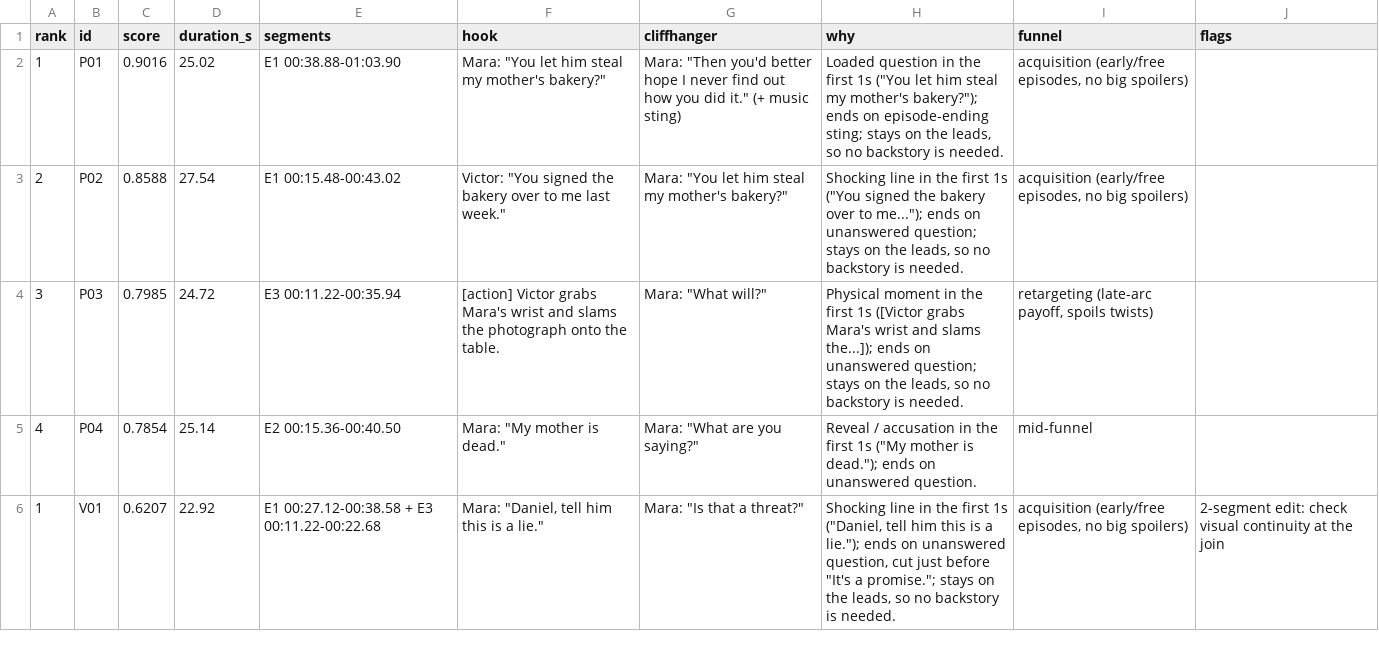
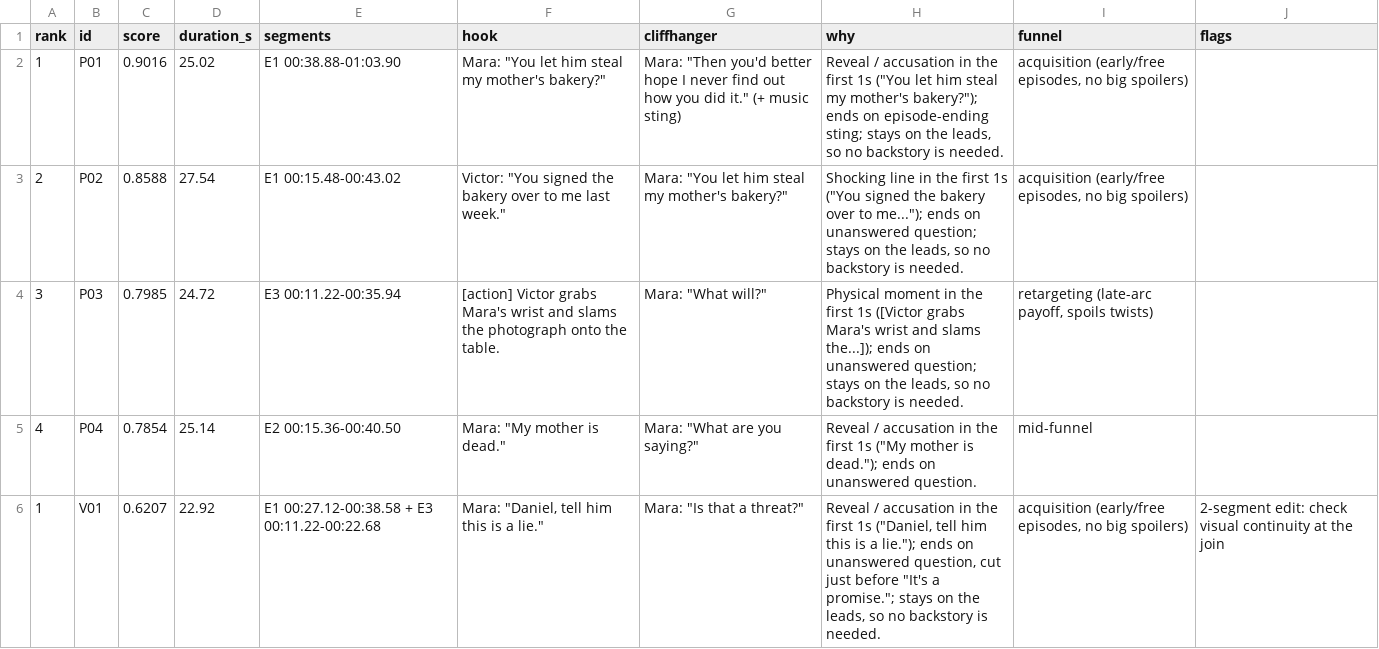
Before and after one commit to vaibhava23/promo-finder, a CSV file: outputs/mini_show_demo/promos.csv, drawn as a sheet.

Commit message:
Quality audit: source-verified outputs, WCAG fixes, label fixes, trust section, data poster

```diff
--- a/outputs/mini_show_demo/promos.csv
+++ b/outputs/mini_show_demo/promos.csv
@@ -1,3 +1,3 @@
 rank,id,score,duration_s,segments,hook,cliffhanger,why,funnel,flags
-1,P01,0.9016,25.02,E1 00:38.88-01:03.90,"Mara: ""You let him steal my mother's bakery?""","Mara: ""Then you'd better hope I never find out how you did it."" (+ music sting)","Loaded question in the first 1s (""You let him steal my mother's bakery?""); ends on episode-ending sting; stays on the leads, so no backstory is needed.","acquisition (early/free episodes, no big spoilers)",
+1,P01,0.9016,25.02,E1 00:38.88-01:03.90,"Mara: ""You let him steal my mother's bakery?""","Mara: ""Then you'd better hope I never find out how you did it."" (+ music sting)","Reveal / accusation in the first 1s (""You let him steal my mother's bakery?""); ends on episode-ending sting; stays on the leads, so no backstory is needed.","acquisition (early/free episodes, no big spoilers)",
 2,P02,0.8588,27.54,E1 00:15.48-00:43.02,"Victor: ""You signed the bakery over to me last week.""","Mara: ""You let him steal my mother's bakery?""","Shocking line in the first 1s (""You signed the bakery over to me...""); ends on unanswered question; stays on the leads, so no backstory is needed.","acquisition (early/free episodes, no big spoilers)",
@@ -5,2 +5,2 @@ rank,id,score,duration_s,segments,hook,cliffhanger,why,funnel,flags
 4,P04,0.7854,25.14,E2 00:15.36-00:40.50,"Mara: ""My mother is dead.""","Mara: ""What are you saying?""","Reveal / accusation in the first 1s (""My mother is dead.""); ends on unanswered question.",mid-funnel,
-1,V01,0.6207,22.92,E1 00:27.12-00:38.58 + E3 00:11.22-00:22.68,"Mara: ""Daniel, tell him this is a lie.""","Mara: ""Is that a threat?""","Shocking line in the first 1s (""Daniel, tell him this is a lie.""); ends on unanswered question, cut just before ""It's a promise.""; stays on the leads, so no backstory is needed.","acquisition (early/free episodes, no big spoilers)",2-segment edit: check visual continuity at the join
+1,V01,0.6207,22.92,E1 00:27.12-00:38.58 + E3 00:11.22-00:22.68,"Mara: ""Daniel, tell him this is a lie.""","Mara: ""Is that a threat?""","Reveal / accusation in the first 1s (""Daniel, tell him this is a lie.""); ends on unanswered question, cut just before ""It's a promise.""; stays on the leads, so no backstory is needed.","acquisition (early/free episodes, no big spoilers)",2-segment edit: check visual continuity at the join
```
Also changed, not shown: 12 other files.
